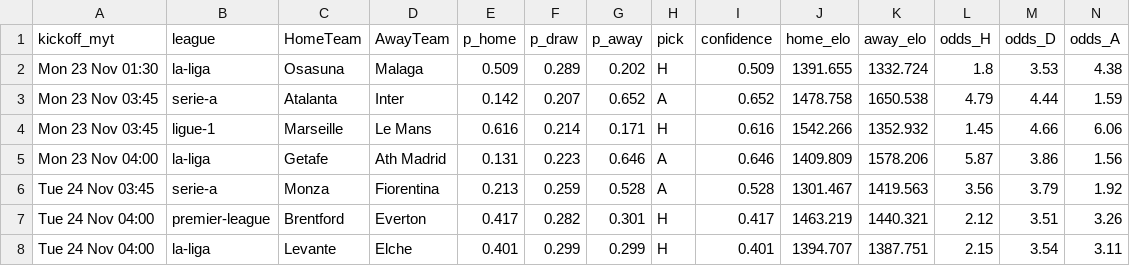
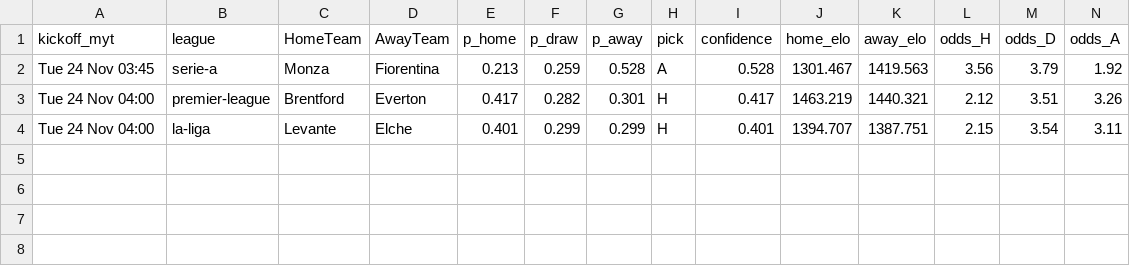
Before and after one commit to PortgasDKaze20/football-predictor, a CSV file: predictions/2026-11-23.csv, drawn as a sheet.

```diff
--- a/predictions/2026-11-23.csv
+++ b/predictions/2026-11-23.csv
@@ -1,6 +1,2 @@
 kickoff_myt,league,HomeTeam,AwayTeam,p_home,p_draw,p_away,pick,confidence,home_elo,away_elo,odds_H,odds_D,odds_A
-Mon 23 Nov 01:30,la-liga,Osasuna,Malaga,0.509,0.289,0.202,H,0.509,1391.655,1332.724,1.8,3.53,4.38
-Mon 23 Nov 03:45,serie-a,Atalanta,Inter,0.142,0.207,0.652,A,0.652,1478.758,1650.538,4.79,4.44,1.59
-Mon 23 Nov 03:45,ligue-1,Marseille,Le Mans,0.616,0.214,0.171,H,0.616,1542.266,1352.932,1.45,4.66,6.06
-Mon 23 Nov 04:00,la-liga,Getafe,Ath Madrid,0.131,0.223,0.646,A,0.646,1409.809,1578.206,5.87,3.86,1.56
 Tue 24 Nov 03:45,serie-a,Monza,Fiorentina,0.213,0.259,0.528,A,0.528,1301.467,1419.563,3.56,3.79,1.92
```
